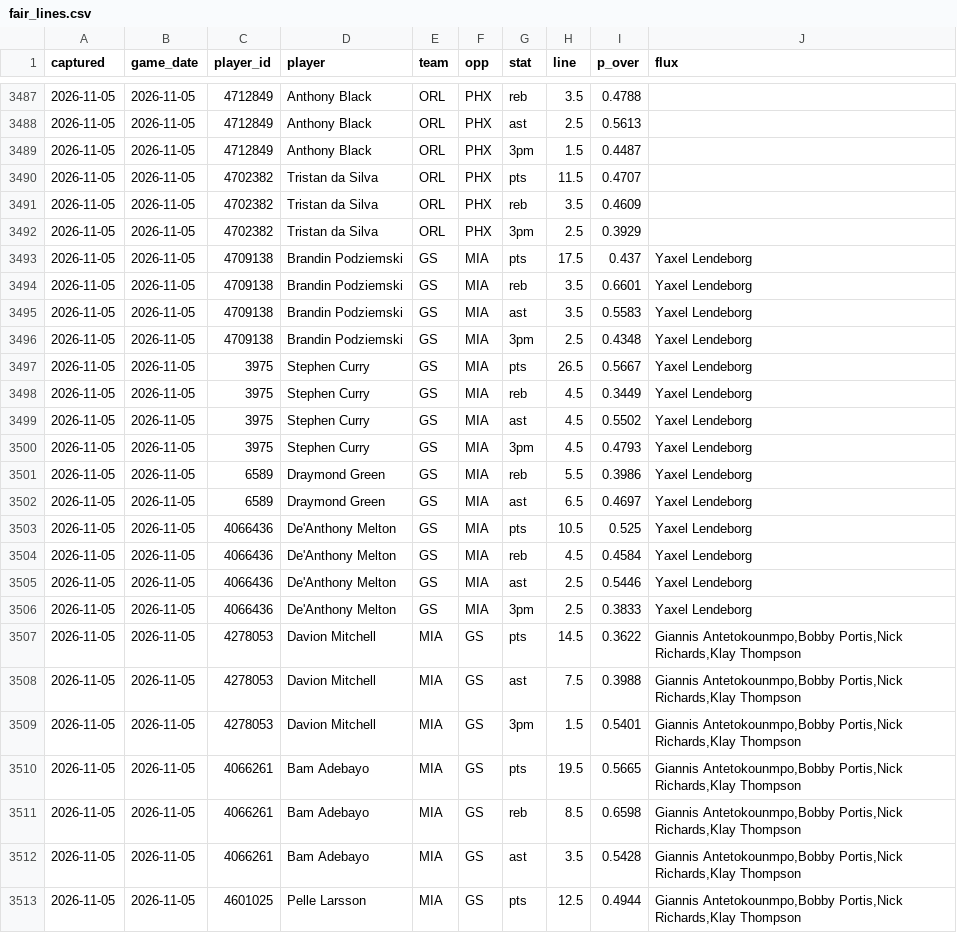
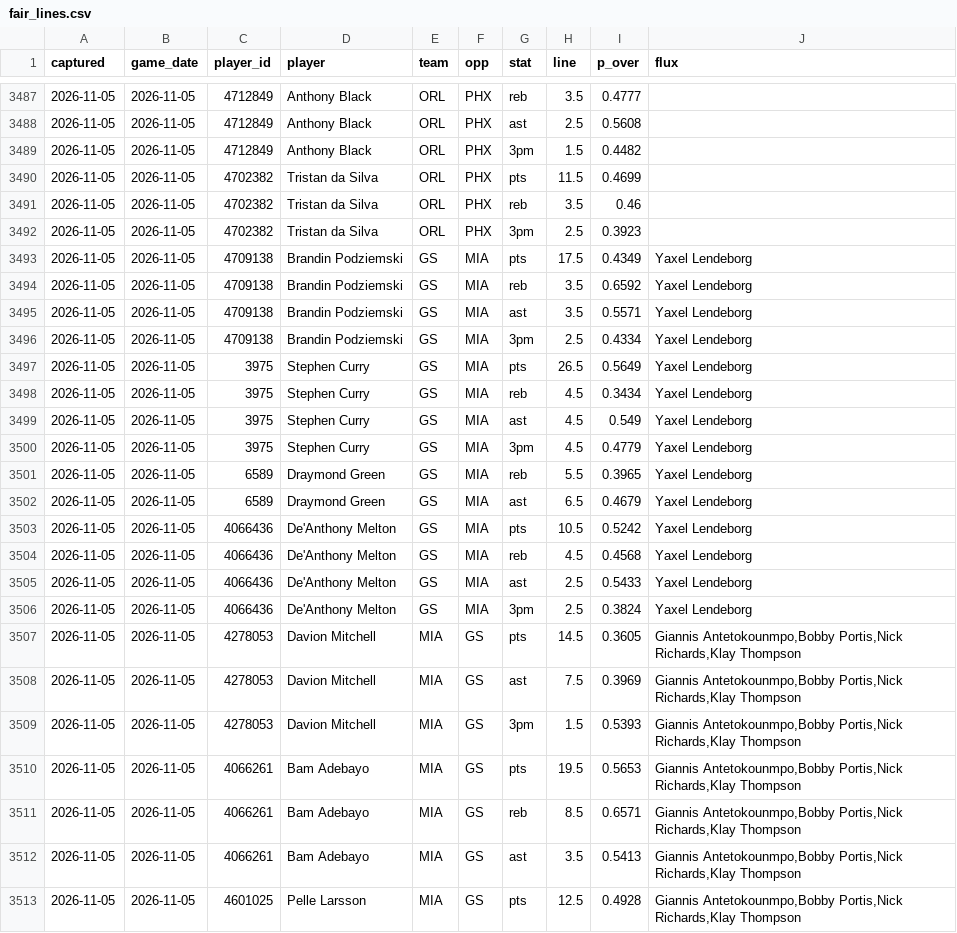
Before and after one commit to Sleepyad/nba-edge, a CSV file: data/fair_lines.csv, drawn as a sheet; only a part is shown, gaps mark what is left out; the diff covers the shown part only.

```diff
--- a/data/fair_lines.csv
+++ b/data/fair_lines.csv
@@ -3487,27 +3487,27 @@ captured,game_date,player_id,player,team,opp,stat,line,p_over,flux
-2026-11-05,2026-11-05,4712849,Anthony Black,ORL,PHX,reb,3.5,0.4788,
-2026-11-05,2026-11-05,4712849,Anthony Black,ORL,PHX,ast,2.5,0.5613,
-2026-11-05,2026-11-05,4712849,Anthony Black,ORL,PHX,3pm,1.5,0.4487,
-2026-11-05,2026-11-05,4702382,Tristan da Silva,ORL,PHX,pts,11.5,0.4707,
-2026-11-05,2026-11-05,4702382,Tristan da Silva,ORL,PHX,reb,3.5,0.4609,
-2026-11-05,2026-11-05,4702382,Tristan da Silva,ORL,PHX,3pm,2.5,0.3929,
-2026-11-05,2026-11-05,4709138,Brandin Podziemski,GS,MIA,pts,17.5,0.437,Yaxel Lendeborg
-2026-11-05,2026-11-05,4709138,Brandin Podziemski,GS,MIA,reb,3.5,0.6601,Yaxel Lendeborg
-2026-11-05,2026-11-05,4709138,Brandin Podziemski,GS,MIA,ast,3.5,0.5583,Yaxel Lendeborg
-2026-11-05,2026-11-05,4709138,Brandin Podziemski,GS,MIA,3pm,2.5,0.4348,Yaxel Lendeborg
-2026-11-05,2026-11-05,3975,Stephen Curry,GS,MIA,pts,26.5,0.5667,Yaxel Lendeborg
-2026-11-05,2026-11-05,3975,Stephen Curry,GS,MIA,reb,4.5,0.3449,Yaxel Lendeborg
-2026-11-05,2026-11-05,3975,Stephen Curry,GS,MIA,ast,4.5,0.5502,Yaxel Lendeborg
-2026-11-05,2026-11-05,3975,Stephen Curry,GS,MIA,3pm,4.5,0.4793,Yaxel Lendeborg
-2026-11-05,2026-11-05,6589,Draymond Green,GS,MIA,reb,5.5,0.3986,Yaxel Lendeborg
-2026-11-05,2026-11-05,6589,Draymond Green,GS,MIA,ast,6.5,0.4697,Yaxel Lendeborg
-2026-11-05,2026-11-05,4066436,De'Anthony Melton,GS,MIA,pts,10.5,0.525,Yaxel Lendeborg
-2026-11-05,2026-11-05,4066436,De'Anthony Melton,GS,MIA,reb,4.5,0.4584,Yaxel Lendeborg
-2026-11-05,2026-11-05,4066436,De'Anthony Melton,GS,MIA,ast,2.5,0.5446,Yaxel Lendeborg
-2026-11-05,2026-11-05,4066436,De'Anthony Melton,GS,MIA,3pm,2.5,0.3833,Yaxel Lendeborg
-2026-11-05,2026-11-05,4278053,Davion Mitchell,MIA,GS,pts,14.5,0.3622,"Giannis Antetokounmpo,Bobby Portis,Nick Richards,Klay Thompson"
-2026-11-05,2026-11-05,4278053,Davion Mitchell,MIA,GS,ast,7.5,0.3988,"Giannis Antetokounmpo,Bobby Portis,Nick Richards,Klay Thompson"
-2026-11-05,2026-11-05,4278053,Davion Mitchell,MIA,GS,3pm,1.5,0.5401,"Giannis Antetokounmpo,Bobby Portis,Nick Richards,Klay Thompson"
-2026-11-05,2026-11-05,4066261,Bam Adebayo,MIA,GS,pts,19.5,0.5665,"Giannis Antetokounmpo,Bobby Portis,Nick Richards,Klay Thompson"
-2026-11-05,2026-11-05,4066261,Bam Adebayo,MIA,GS,reb,8.5,0.6598,"Giannis Antetokounmpo,Bobby Portis,Nick Richards,Klay Thompson"
-2026-11-05,2026-11-05,4066261,Bam Adebayo,MIA,GS,ast,3.5,0.5428,"Giannis Antetokounmpo,Bobby Portis,Nick Richards,Klay Thompson"
-2026-11-05,2026-11-05,4601025,Pelle Larsson,MIA,GS,pts,12.5,0.4944,"Giannis Antetokounmpo,Bobby Portis,Nick Richards,Klay Thompson"
+2026-11-05,2026-11-05,4712849,Anthony Black,ORL,PHX,reb,3.5,0.4777,
+2026-11-05,2026-11-05,4712849,Anthony Black,ORL,PHX,ast,2.5,0.5608,
+2026-11-05,2026-11-05,4712849,Anthony Black,ORL,PHX,3pm,1.5,0.4482,
+2026-11-05,2026-11-05,4702382,Tristan da Silva,ORL,PHX,pts,11.5,0.4699,
+2026-11-05,2026-11-05,4702382,Tristan da Silva,ORL,PHX,reb,3.5,0.46,
+2026-11-05,2026-11-05,4702382,Tristan da Silva,ORL,PHX,3pm,2.5,0.3923,
+2026-11-05,2026-11-05,4709138,Brandin Podziemski,GS,MIA,pts,17.5,0.4349,Yaxel Lendeborg
+2026-11-05,2026-11-05,4709138,Brandin Podziemski,GS,MIA,reb,3.5,0.6592,Yaxel Lendeborg
+2026-11-05,2026-11-05,4709138,Brandin Podziemski,GS,MIA,ast,3.5,0.5571,Yaxel Lendeborg
+2026-11-05,2026-11-05,4709138,Brandin Podziemski,GS,MIA,3pm,2.5,0.4334,Yaxel Lendeborg
+2026-11-05,2026-11-05,3975,Stephen Curry,GS,MIA,pts,26.5,0.5649,Yaxel Lendeborg
+2026-11-05,2026-11-05,3975,Stephen Curry,GS,MIA,reb,4.5,0.3434,Yaxel Lendeborg
+2026-11-05,2026-11-05,3975,Stephen Curry,GS,MIA,ast,4.5,0.549,Yaxel Lendeborg
+2026-11-05,2026-11-05,3975,Stephen Curry,GS,MIA,3pm,4.5,0.4779,Yaxel Lendeborg
+2026-11-05,2026-11-05,6589,Draymond Green,GS,MIA,reb,5.5,0.3965,Yaxel Lendeborg
+2026-11-05,2026-11-05,6589,Draymond Green,GS,MIA,ast,6.5,0.4679,Yaxel Lendeborg
+2026-11-05,2026-11-05,4066436,De'Anthony Melton,GS,MIA,pts,10.5,0.5242,Yaxel Lendeborg
+2026-11-05,2026-11-05,4066436,De'Anthony Melton,GS,MIA,reb,4.5,0.4568,Yaxel Lendeborg
+2026-11-05,2026-11-05,4066436,De'Anthony Melton,GS,MIA,ast,2.5,0.5433,Yaxel Lendeborg
+2026-11-05,2026-11-05,4066436,De'Anthony Melton,GS,MIA,3pm,2.5,0.3824,Yaxel Lendeborg
+2026-11-05,2026-11-05,4278053,Davion Mitchell,MIA,GS,pts,14.5,0.3605,"Giannis Antetokounmpo,Bobby Portis,Nick Richards,Klay Thompson"
+2026-11-05,2026-11-05,4278053,Davion Mitchell,MIA,GS,ast,7.5,0.3969,"Giannis Antetokounmpo,Bobby Portis,Nick Richards,Klay Thompson"
+2026-11-05,2026-11-05,4278053,Davion Mitchell,MIA,GS,3pm,1.5,0.5393,"Giannis Antetokounmpo,Bobby Portis,Nick Richards,Klay Thompson"
+2026-11-05,2026-11-05,4066261,Bam Adebayo,MIA,GS,pts,19.5,0.5653,"Giannis Antetokounmpo,Bobby Portis,Nick Richards,Klay Thompson"
+2026-11-05,2026-11-05,4066261,Bam Adebayo,MIA,GS,reb,8.5,0.6571,"Giannis Antetokounmpo,Bobby Portis,Nick Richards,Klay Thompson"
+2026-11-05,2026-11-05,4066261,Bam Adebayo,MIA,GS,ast,3.5,0.5413,"Giannis Antetokounmpo,Bobby Portis,Nick Richards,Klay Thompson"
+2026-11-05,2026-11-05,4601025,Pelle Larsson,MIA,GS,pts,12.5,0.4928,"Giannis Antetokounmpo,Bobby Portis,Nick Richards,Klay Thompson"
```
Also changed, not shown: 30 edited cells elsewhere in this file, data/paper_bets.csv, 1 other file.
